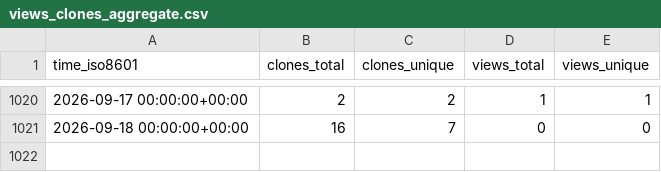
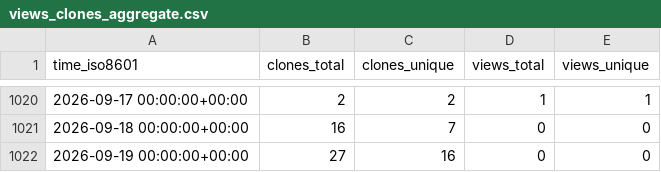
Before and after one commit to ascsn/2023-FRIB-TA-Summer-School, a CSV file: ascsn/2023-FRIB-TA-Summer-School/ghrs-data/views_clones_aggregate.csv, drawn as a sheet; only a part is shown, gaps mark what is left out; the diff names each change by its address in the sheet, - before the commit and + after, or states it on an @@ line.

```diff
--- a/ascsn/2023-FRIB-TA-Summer-School/ghrs-data/views_clones_aggregate.csv
+++ b/ascsn/2023-FRIB-TA-Summer-School/ghrs-data/views_clones_aggregate.csv
+row 1022: 2026-09-19 00:00:00+00:00 | 27 | 16 | 0 | 0
```
Also changed, not shown: 1 other file.
